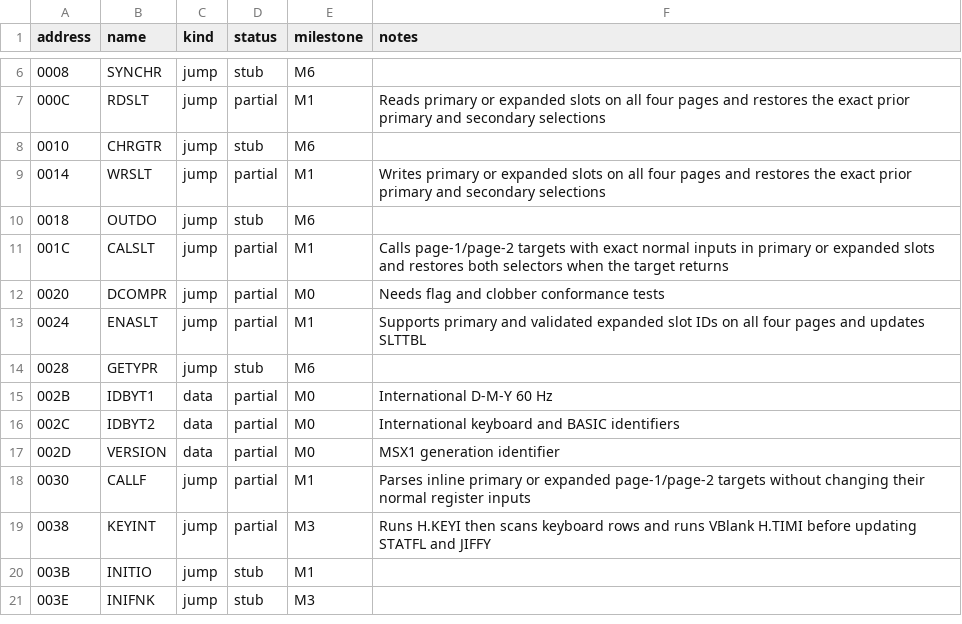
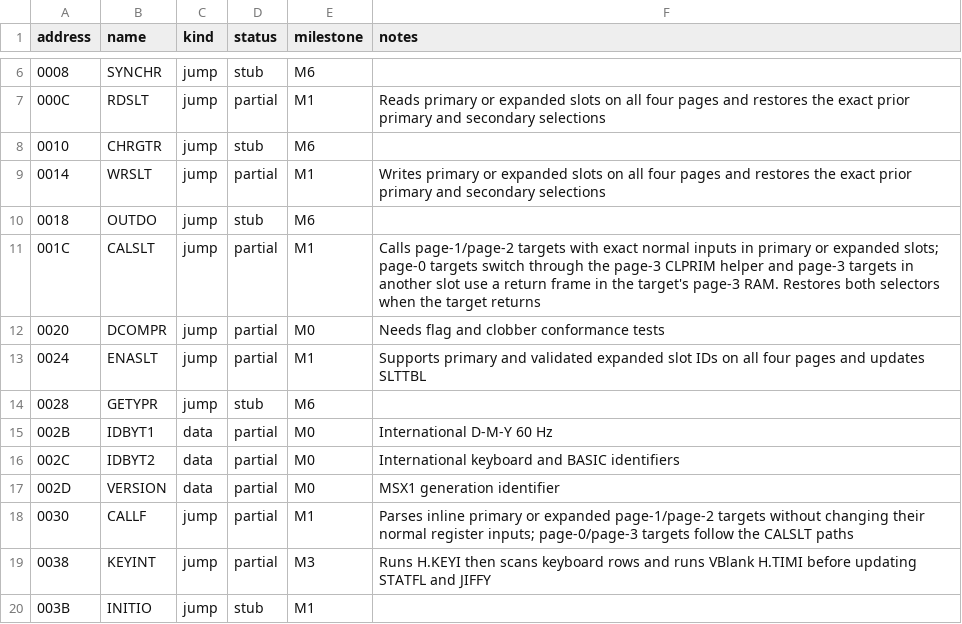
Before and after one commit to salvogendut/rainbios, a CSV file: docs/abi/main-bios.csv, drawn as a sheet; only a part is shown, gaps mark what is left out; the shorter side is filled out with more unchanged rows.

Commit message:
Add page-0/page-3 CALSLT and memory-mapper sizing
M1: CALSLT/CALLF now accept primary and expanded targets in every page.
Page-0 targets switch through the page-3 CLPRIM helper so the PPI write
cannot hide the return path; page-3 targets in another slot install a
return frame in the target's writable page-3 RAM that restores the map,
the selector, the SLTTBL mirror, and the caller's stack. Boot-time mapper
sizing publishes the detected segment count in MAPPER_SEGMENTS at F345h.

openMSX probes now cover page-0, page-3 same-slot, and page-3
different-slot (primary and expanded) calls plus a 128 KiB mapper sizing
check; 158 host tests pass.

```diff
--- a/docs/abi/main-bios.csv
+++ b/docs/abi/main-bios.csv
@@ -10,3 +10,3 @@ address,name,kind,status,milestone,notes
 0018,OUTDO,jump,stub,M6,
-001C,CALSLT,jump,partial,M1,Calls page-1/page-2 targets with exact normal inputs in primary or expanded slots and restores both selectors when the target returns
+001C,CALSLT,jump,partial,M1,Calls page-1/page-2 targets with exact normal inputs in primary or expanded slots; page-0 targets switch through the page-3 CLPRIM helper and page-3 targets in another slot use a return frame in the target's page-3 RAM. Restores both selectors when the target returns
 0020,DCOMPR,jump,partial,M0,Needs flag and clobber conformance tests
@@ -17,3 +17,3 @@ address,name,kind,status,milestone,notes
 002D,VERSION,data,partial,M0,MSX1 generation identifier
-0030,CALLF,jump,partial,M1,Parses inline primary or expanded page-1/page-2 targets without changing their normal register inputs
+0030,CALLF,jump,partial,M1,Parses inline primary or expanded page-1/page-2 targets without changing their normal register inputs; page-0/page-3 targets follow the CALSLT paths
 0038,KEYINT,jump,partial,M3,Runs H.KEYI then scans keyboard rows and runs VBlank H.TIMI before updating STATFL and JIFFY
```
Also changed, not shown: 16 other files.
